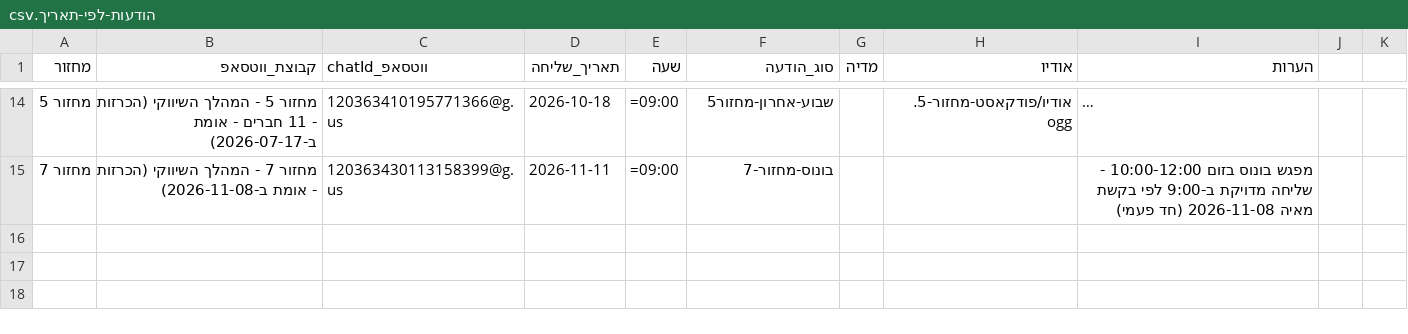
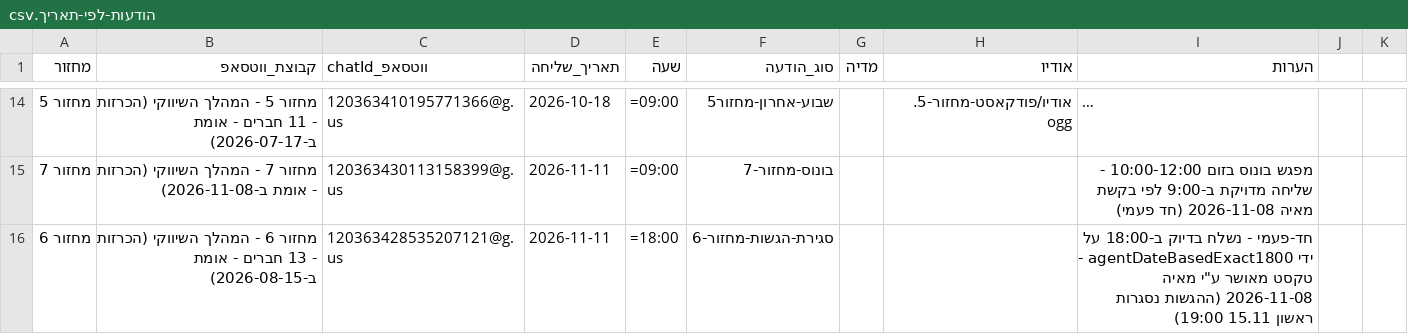
Before and after one commit to mayakislev-ux/maya-session-reminders-agent, a CSV file: הודעות-לפי-תאריך.csv, drawn as a sheet; only a part is shown, gaps mark what is left out; long unchanged cells end in ….

```diff
--- a/הודעות-לפי-תאריך.csv
+++ b/הודעות-לפי-תאריך.csv
@@ -15 +15,2 @@
 מחזור 7,מחזור 7 - המהלך השיווקי (הכרזות - אומת ב-2026-11-08),120363430113158399@g.us,2026-11-11,=09:00,בונוס-מחזור-7,,,מפגש בונוס בזום 10:00-12:00 - שליחה מדויקת ב-9:00 לפי בקשת מאיה 2026-11-08 (חד פעמי)
+מחזור 6,מחזור 6 - המהלך השיווקי (הכרזות - 13 חברים - אומת ב-2026-08-15),120363428535207121@g.us,2026-11-11,=18:00,סגירת-הגשות-מחזור-6,,,חד-פעמי - נשלח בדיוק ב-18:00 על ידי agentDateBasedExact1800 - טקסט מאושר ע"י מאיה 2026-11-08 (ההגשות נסגרות ראשון 15.11 19:00)
```
Also changed, not shown: 1 other file.
